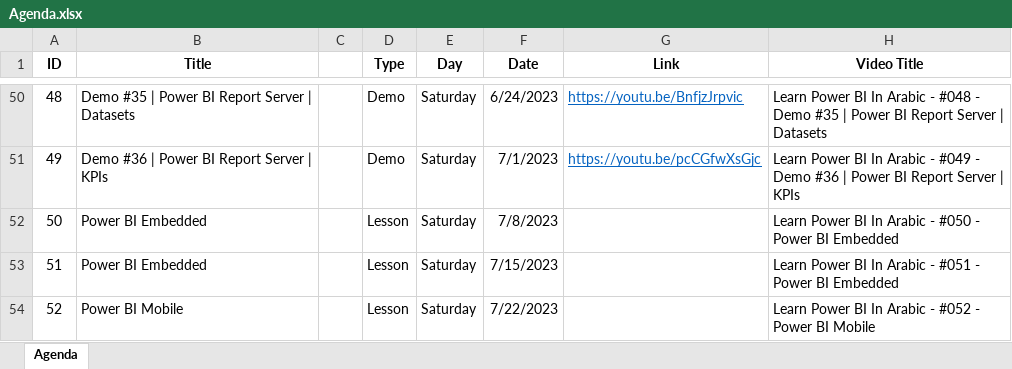
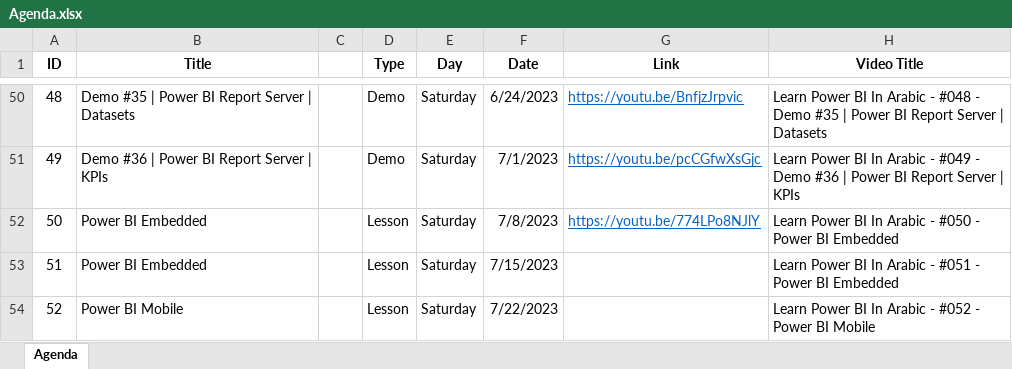
Before and after one commit to MohamedZanoon/Learn-Power-BI-In-Arabic, an Excel workbook: Agenda.xlsx, sheet Agenda, drawn as a sheet; only a part is shown, gaps mark what is left out; values as stored, in another font and other column widths than the file's, no borders; conditional formats not drawn; the diff names each change by its address in the sheet, - before the commit and + after, or states it on an @@ line.

```diff
--- a/Agenda.xlsx (sheet Agenda)
+++ b/Agenda.xlsx (sheet Agenda)
-G52 (Link): (empty)
+G52 (Link): https://youtu.be/774LPo8NJlY
```
Also changed, not shown: 2 other files.
